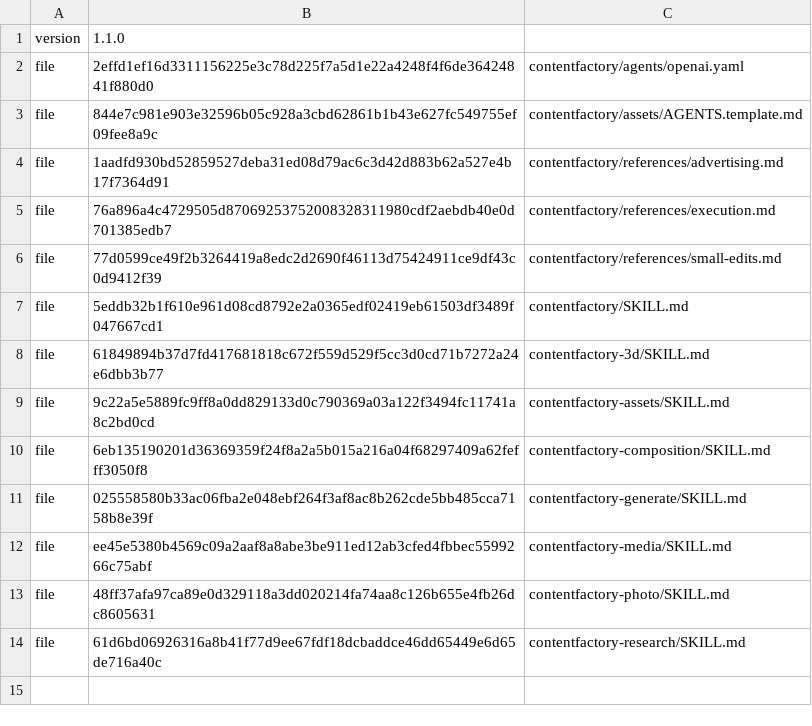
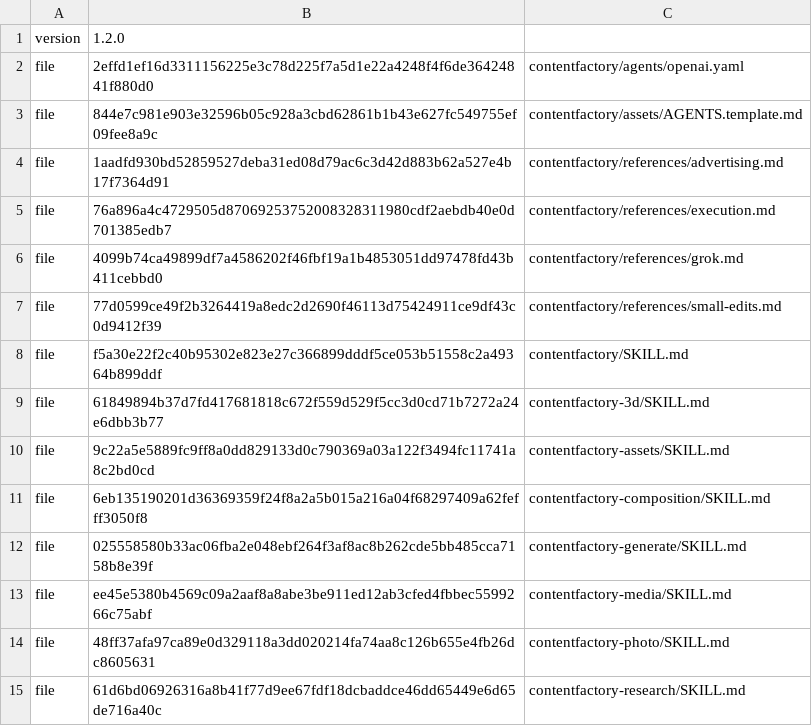
Before and after one commit to ContentFactoryAIArt/Skills, a TSV file: manifest.tsv, drawn as a sheet.

Commit message:
Connect Grok Build to ContentFactory skills and MCP

```diff
--- a/manifest.tsv
+++ b/manifest.tsv
@@ -1,2 +1,2 @@
-version	1.1.0
+version	1.2.0
 file	2effd1ef16d3311156225e3c78d225f7a5d1e22a4248f4f6de36424841f880d0	contentfactory/agents/openai.yaml
@@ -5,4 +5,5 @@ file	1aadfd930bd52859527deba31ed08d79ac6c3d42d883b62a527e4b17f7364d91	contentfac
 file	76a896a4c4729505d87069253752008328311980cdf2aebdb40e0d701385edb7	contentfactory/references/execution.md
+file	4099b74ca49899df7a4586202f46fbf19a1b4853051dd97478fd43b411cebbd0	contentfactory/references/grok.md
 file	77d0599ce49f2b3264419a8edc2d2690f46113d75424911ce9df43c0d9412f39	contentfactory/references/small-edits.md
-file	5eddb32b1f610e961d08cd8792e2a0365edf02419eb61503df3489f047667cd1	contentfactory/SKILL.md
+file	f5a30e22f2c40b95302e823e27c366899dddf5ce053b51558c2a49364b899ddf	contentfactory/SKILL.md
 file	61849894b37d7fd417681818c672f559d529f5cc3d0cd71b7272a24e6dbb3b77	contentfactory-3d/SKILL.md
```
Also changed, not shown: 9 other files.
